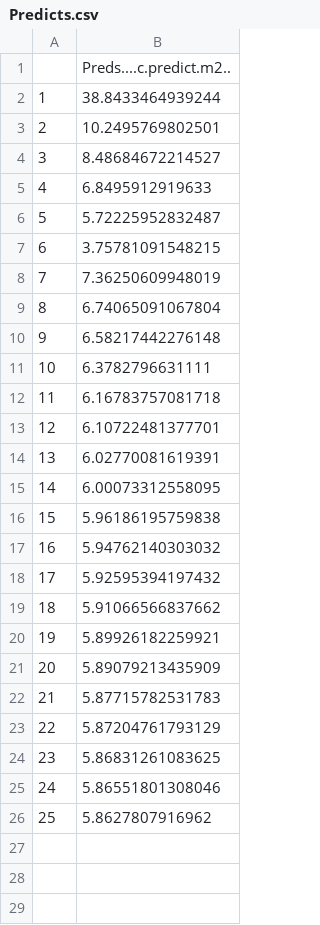
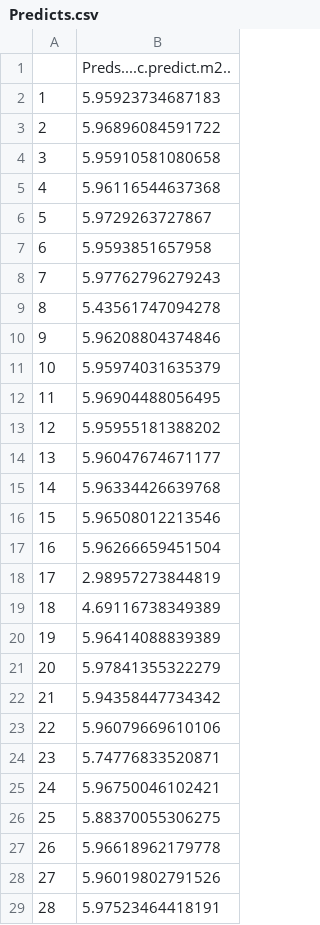
Before and after one commit to usnistgov/dft-crossfilter, a CSV file: benchmark-view/crossfilter_app/Predicts.csv, drawn as a sheet; only a part is shown; the diff covers the shown part only.

```diff
--- a/benchmark-view/crossfilter_app/Predicts.csv
+++ b/benchmark-view/crossfilter_app/Predicts.csv
@@ -1,26 +1,29 @@
 "","Preds....c.predict.m2.."
-"1",38.8433464939244
-"2",10.2495769802501
-"3",8.48684672214527
-"4",6.8495912919633
-"5",5.72225952832487
-"6",3.75781091548215
-"7",7.36250609948019
-"8",6.74065091067804
-"9",6.58217442276148
-"10",6.3782796631111
-"11",6.16783757081718
-"12",6.10722481377701
-"13",6.02770081619391
-"14",6.00073312558095
-"15",5.96186195759838
-"16",5.94762140303032
-"17",5.92595394197432
-"18",5.91066566837662
-"19",5.89926182259921
-"20",5.89079213435909
-"21",5.87715782531783
-"22",5.87204761793129
-"23",5.86831261083625
-"24",5.86551801308046
-"25",5.8627807916962
+"1",5.95923734687183
+"2",5.96896084591722
+"3",5.95910581080658
+"4",5.96116544637368
+"5",5.9729263727867
+"6",5.9593851657958
+"7",5.97762796279243
+"8",5.43561747094278
+"9",5.96208804374846
+"10",5.95974031635379
+"11",5.96904488056495
+"12",5.95955181388202
+"13",5.96047674671177
+"14",5.96334426639768
+"15",5.96508012213546
+"16",5.96266659451504
+"17",2.98957273844819
+"18",4.69116738349389
+"19",5.96414088839389
+"20",5.97841355322279
+"21",5.94358447734342
+"22",5.96079669610106
+"23",5.74776833520871
+"24",5.96750046102421
+"25",5.88370055306275
+"26",5.96618962179778
+"27",5.96019802791526
+"28",5.97523464418191
```
Also changed, not shown: 3 added rows elsewhere in this file, benchmark-view/crossfilter_app/Rdata.csv, 20 other files.
